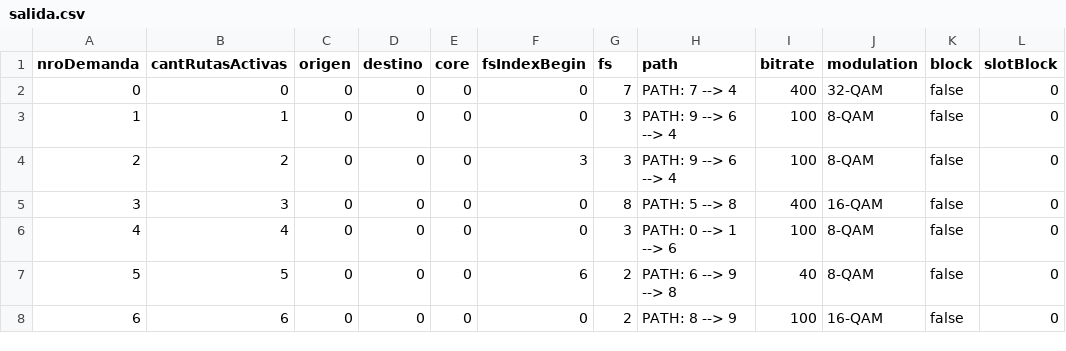
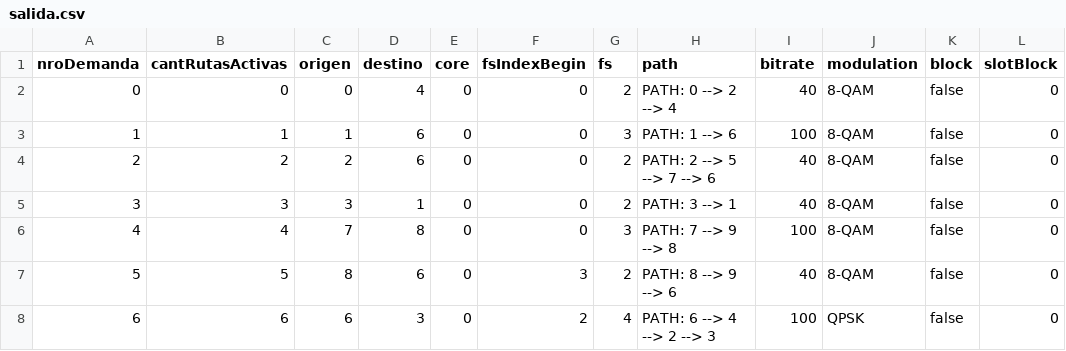
Before and after one commit to ffcc/rmsca-simulator, a CSV file: src/main/resources/salida/salida.csv, drawn as a sheet; only a part is shown; the diff covers the shown part only; the diff names each change by its address in the sheet, - before the commit and + after, or states it on an @@ line.

```diff
--- a/src/main/resources/salida/salida.csv
+++ b/src/main/resources/salida/salida.csv
-D2 (destino): 0
+D2 (destino): 4
-G2 (fs): 7
+G2 (fs): 2
-H2 (path): PATH: 7 --> 4
+H2 (path): PATH: 0 --> 2 --> 4
-I2 (bitrate): 400
+I2 (bitrate): 40
-J2 (modulation): 32-QAM
+J2 (modulation): 8-QAM
-C3 (origen): 0
+C3 (origen): 1
-D3:D4 (destino): 0
+D3:D4 (destino): 6
-H3 (path): PATH: 9 --> 6 --> 4
+H3 (path): PATH: 1 --> 6
-C4 (origen): 0
+C4 (origen): 2
-F4 (fsIndexBegin): 3
+F4 (fsIndexBegin): 0
-G4 (fs): 3
+G4 (fs): 2
-H4 (path): PATH: 9 --> 6 --> 4
+H4 (path): PATH: 2 --> 5 --> 7 --> 6
-I4 (bitrate): 100
+I4 (bitrate): 40
-C5 (origen): 0
+C5 (origen): 3
-D5 (destino): 0
+D5 (destino): 1
-G5 (fs): 8
+G5 (fs): 2
-H5 (path): PATH: 5 --> 8
+H5 (path): PATH: 3 --> 1
-I5 (bitrate): 400
+I5 (bitrate): 40
-J5 (modulation): 16-QAM
+J5 (modulation): 8-QAM
-C6 (origen): 0
+C6 (origen): 7
-D6 (destino): 0
+D6 (destino): 8
-H6 (path): PATH: 0 --> 1 --> 6
+H6 (path): PATH: 7 --> 9 --> 8
-C7 (origen): 0
+C7 (origen): 8
-D7 (destino): 0
+D7 (destino): 6
-F7 (fsIndexBegin): 6
+F7 (fsIndexBegin): 3
-H7 (path): PATH: 6 --> 9 --> 8
+H7 (path): PATH: 8 --> 9 --> 6
-C8 (origen): 0
+C8 (origen): 6
-D8 (destino): 0
+D8 (destino): 3
-F8 (fsIndexBegin): 0
+F8 (fsIndexBegin): 2
-G8 (fs): 2
+G8 (fs): 4
-H8 (path): PATH: 8 --> 9
+H8 (path): PATH: 6 --> 4 --> 2 --> 3
-J8 (modulation): 16-QAM
+J8 (modulation): QPSK
```
Also changed, not shown: 11 edited cells elsewhere in this file, 1 other file.
